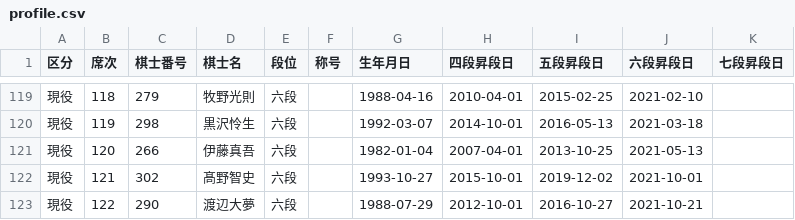
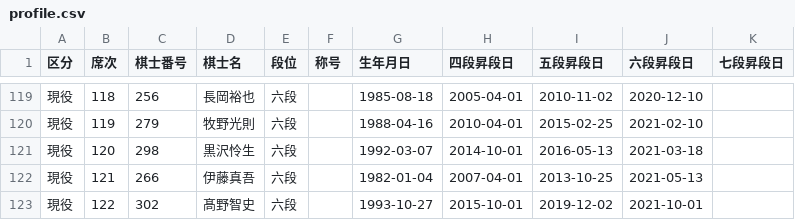
Before and after one commit to ulti-shogi/beta-open, a CSV file: profile.csv, drawn as a sheet; only a part is shown, gaps mark what is left out; the diff covers the shown part only; the diff names each change by its address in the sheet, - before the commit and + after, or states it on an @@ line.

```diff
--- a/profile.csv
+++ b/profile.csv
-C119 (棋士番号): 279
+C119 (棋士番号): 256
-D119 (棋士名): 牧野光則
+D119 (棋士名): 長岡裕也
-G119 (生年月日): 1988-04-16
+G119 (生年月日): 1985-08-18
-H119 (四段昇段日): 2010-04-01
+H119 (四段昇段日): 2005-04-01
-I119 (五段昇段日): 2015-02-25
+I119 (五段昇段日): 2010-11-02
-J119 (六段昇段日): 2021-02-10
+J119 (六段昇段日): 2020-12-10
-C120 (棋士番号): 298
+C120 (棋士番号): 279
-D120 (棋士名): 黒沢怜生
+D120 (棋士名): 牧野光則
-G120 (生年月日): 1992-03-07
+G120 (生年月日): 1988-04-16
-H120 (四段昇段日): 2014-10-01
+H120 (四段昇段日): 2010-04-01
-I120 (五段昇段日): 2016-05-13
+I120 (五段昇段日): 2015-02-25
-J120 (六段昇段日): 2021-03-18
+J120 (六段昇段日): 2021-02-10
-C121 (棋士番号): 266
+C121 (棋士番号): 298
-D121 (棋士名): 伊藤真吾
+D121 (棋士名): 黒沢怜生
-G121 (生年月日): 1982-01-04
+G121 (生年月日): 1992-03-07
-H121 (四段昇段日): 2007-04-01
+H121 (四段昇段日): 2014-10-01
-I121 (五段昇段日): 2013-10-25
+I121 (五段昇段日): 2016-05-13
-J121 (六段昇段日): 2021-05-13
+J121 (六段昇段日): 2021-03-18
-C122 (棋士番号): 302
+C122 (棋士番号): 266
-D122 (棋士名): 髙野智史
+D122 (棋士名): 伊藤真吾
-G122 (生年月日): 1993-10-27
+G122 (生年月日): 1982-01-04
-H122 (四段昇段日): 2015-10-01
+H122 (四段昇段日): 2007-04-01
-I122 (五段昇段日): 2019-12-02
+I122 (五段昇段日): 2013-10-25
-J122 (六段昇段日): 2021-10-01
+J122 (六段昇段日): 2021-05-13
-C123 (棋士番号): 290
+C123 (棋士番号): 302
-D123 (棋士名): 渡辺大夢
+D123 (棋士名): 髙野智史
-G123 (生年月日): 1988-07-29
+G123 (生年月日): 1993-10-27
-H123 (四段昇段日): 2012-10-01
+H123 (四段昇段日): 2015-10-01
-I123 (五段昇段日): 2016-10-27
+I123 (五段昇段日): 2019-12-02
-J123 (六段昇段日): 2021-10-21
+J123 (六段昇段日): 2021-10-01
```
Also changed, not shown: 1 removed row and 135 edited cells elsewhere in this file.
